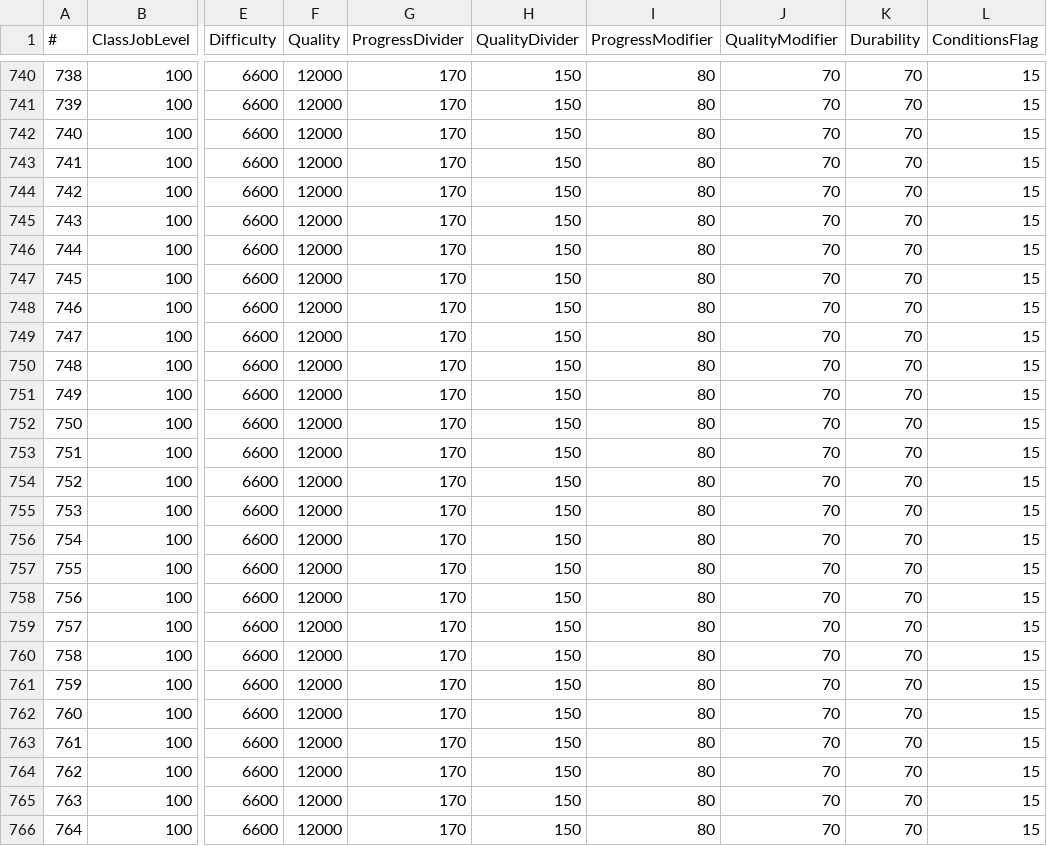
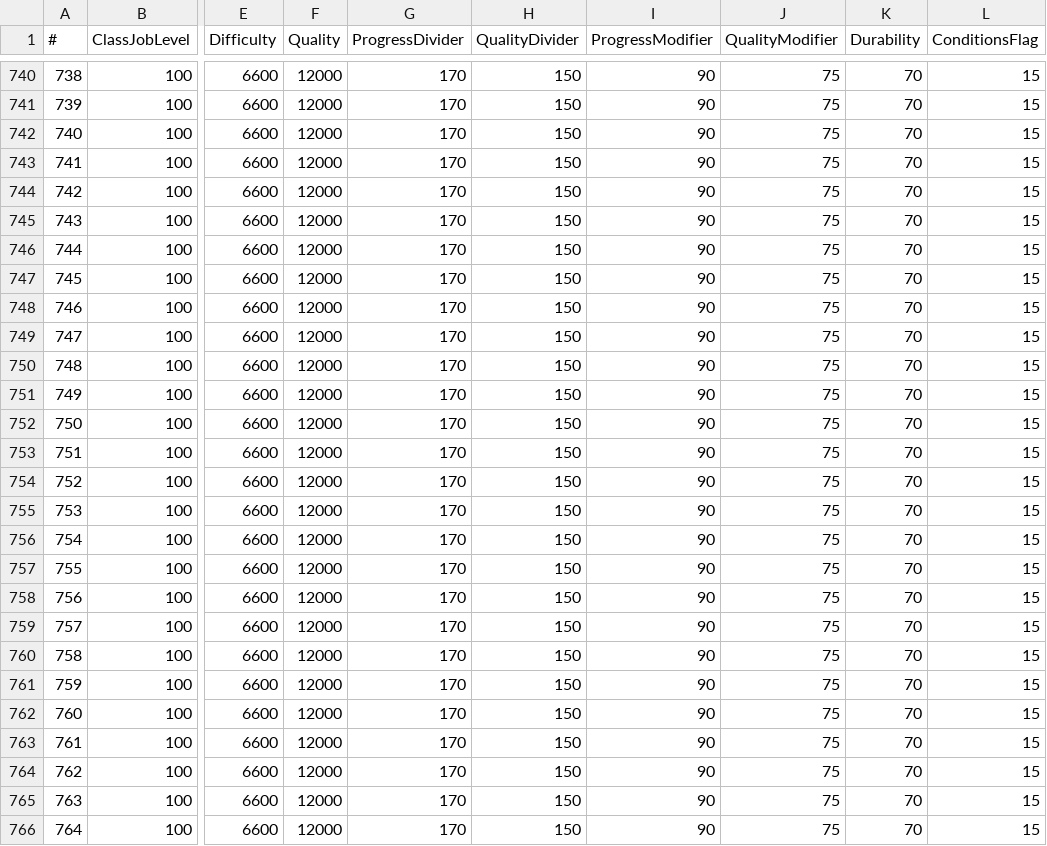
Before and after one commit to KonaeAkira/raphael-rs, a CSV file: game_data/data/RecipeLevelTable.csv, drawn as a sheet; only a part is shown, gaps mark what is left out; the diff covers the shown part only; the diff names each change by its address in the sheet, - before the commit and + after, or states it on an @@ line.

```diff
--- a/game_data/data/RecipeLevelTable.csv
+++ b/game_data/data/RecipeLevelTable.csv
-I740:I766 (ProgressModifier): 80
+I740:I766 (ProgressModifier): 90
-J740:J766 (QualityModifier): 70
+J740:J766 (QualityModifier): 75
```
Also changed, not shown: 127 edited cells elsewhere in this file, game_data/data/ItemAction.csv, game_data/data/ItemFood.csv, 2 other files.
